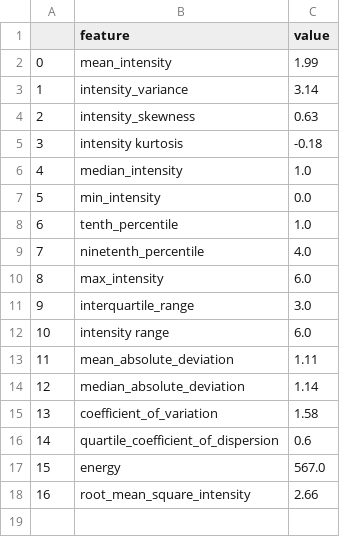
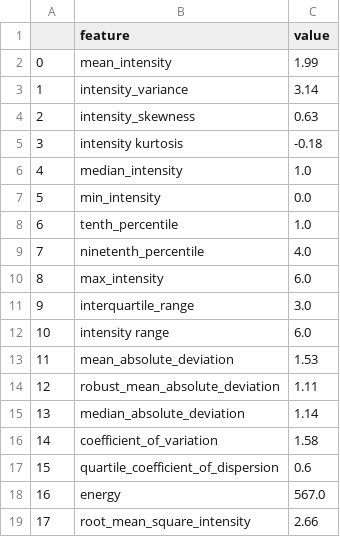
Before and after one commit to Mountagha/TestGriis, a CSV file: features.csv, drawn as a sheet; addresses are those after the commit; the diff names each change by its address in the sheet, - before the commit and + after, or states it on an @@ line.

```diff
--- a/features.csv
+++ b/features.csv
-C13 (value): 1.11
+C13 (value): 1.53
+row 14: 12 | robust_mean_absolute_deviation | 1.11
@@ column A renumbered from row 15 down @@
```
Also changed, not shown: 3 other files.
